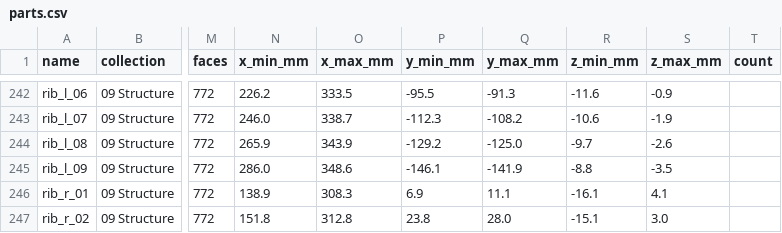
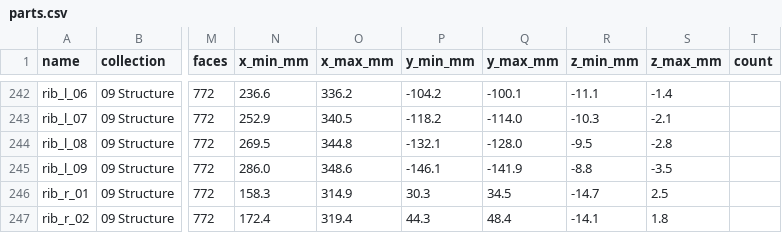
Before and after one commit to krabduke/rc-jet, a CSV file: build/parts.csv, drawn as a sheet; only a part is shown, gaps mark what is left out; the diff covers the shown part only; the diff names each change by its address in the sheet, - before the commit and + after, or states it on an @@ line.

```diff
--- a/build/parts.csv
+++ b/build/parts.csv
-N242 (x_min_mm): 226.2
+N242 (x_min_mm): 236.6
-O242 (x_max_mm): 333.5
+O242 (x_max_mm): 336.2
-P242 (y_min_mm): -95.5
+P242 (y_min_mm): -104.2
-Q242 (y_max_mm): -91.3
+Q242 (y_max_mm): -100.1
-R242 (z_min_mm): -11.6
+R242 (z_min_mm): -11.1
-S242 (z_max_mm): -0.9
+S242 (z_max_mm): -1.4
-N243 (x_min_mm): 246.0
+N243 (x_min_mm): 252.9
-O243 (x_max_mm): 338.7
+O243 (x_max_mm): 340.5
-P243 (y_min_mm): -112.3
+P243 (y_min_mm): -118.2
-Q243 (y_max_mm): -108.2
+Q243 (y_max_mm): -114.0
-R243 (z_min_mm): -10.6
+R243 (z_min_mm): -10.3
-S243 (z_max_mm): -1.9
+S243 (z_max_mm): -2.1
-N244 (x_min_mm): 265.9
+N244 (x_min_mm): 269.5
-O244 (x_max_mm): 343.9
+O244 (x_max_mm): 344.8
-P244 (y_min_mm): -129.2
+P244 (y_min_mm): -132.1
-Q244 (y_max_mm): -125.0
+Q244 (y_max_mm): -128.0
-R244 (z_min_mm): -9.7
+R244 (z_min_mm): -9.5
-S244 (z_max_mm): -2.6
+S244 (z_max_mm): -2.8
-N246 (x_min_mm): 138.9
+N246 (x_min_mm): 158.3
-O246 (x_max_mm): 308.3
+O246 (x_max_mm): 314.9
-P246 (y_min_mm): 6.9
+P246 (y_min_mm): 30.3
-Q246 (y_max_mm): 11.1
+Q246 (y_max_mm): 34.5
-R246 (z_min_mm): -16.1
+R246 (z_min_mm): -14.7
-S246 (z_max_mm): 4.1
+S246 (z_max_mm): 2.5
-N247 (x_min_mm): 151.8
+N247 (x_min_mm): 172.4
-O247 (x_max_mm): 312.8
+O247 (x_max_mm): 319.4
-P247 (y_min_mm): 23.8
+P247 (y_min_mm): 44.3
-Q247 (y_max_mm): 28.0
+Q247 (y_max_mm): 48.4
-R247 (z_min_mm): -15.1
+R247 (z_min_mm): -14.1
-S247 (z_max_mm): 3.0
+S247 (z_max_mm): 1.8
```
Also changed, not shown: 74 edited cells elsewhere in this file, 8 other files.
